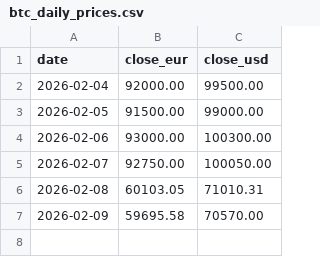
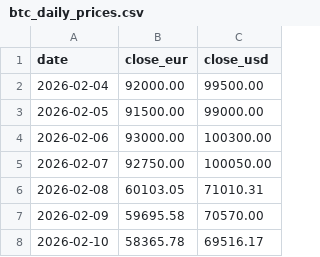
Before and after one commit to Boddei/coinmaster, a CSV file: data/btc_daily_prices.csv, drawn as a sheet; the diff names each change by its address in the sheet, - before the commit and + after, or states it on an @@ line.

```diff
--- a/data/btc_daily_prices.csv
+++ b/data/btc_daily_prices.csv
+row 8: 2026-02-10 | 58365.78 | 69516.17
```
